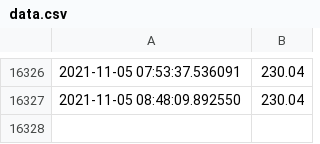
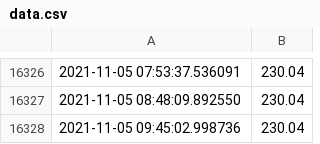
Before and after one commit to cubiccm/Private-Bot-Implementation, a CSV file: electricity/data.csv, drawn as a sheet; only a part is shown, gaps mark what is left out.

```diff
--- a/electricity/data.csv
+++ b/electricity/data.csv
@@ -16327 +16327,2 @@
 2021-11-05 08:48:09.892550,230.04
+2021-11-05 09:45:02.998736,230.04
```
